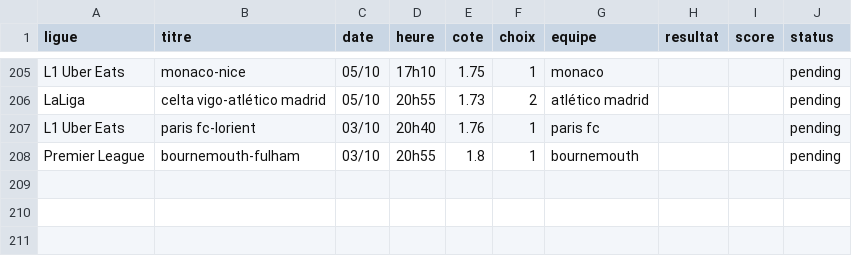
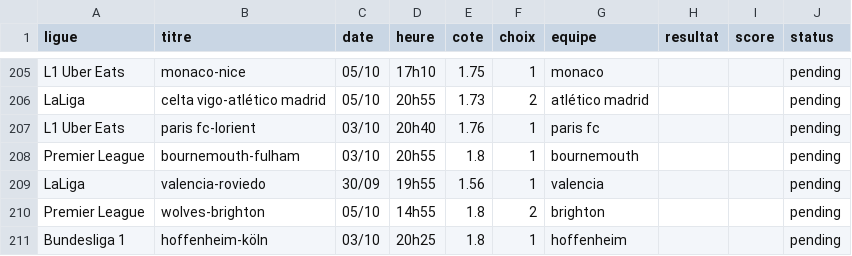
Before and after one commit to DavidSlskB/AlgoPari, a CSV file: data/pending_matches.csv, drawn as a sheet; only a part is shown, gaps mark what is left out.

```diff
--- a/data/pending_matches.csv
+++ b/data/pending_matches.csv
@@ -208 +208,4 @@ L1 Uber Eats,paris fc-lorient,03/10,20h40,1.76,1,paris fc,,,pending
 Premier League,bournemouth-fulham,03/10,20h55,1.8,1,bournemouth,,,pending
+LaLiga,valencia-roviedo,30/09,19h55,1.56,1,valencia,,,pending
+Premier League,wolves-brighton,05/10,14h55,1.8,2,brighton,,,pending
+Bundesliga 1,hoffenheim-köln,03/10,20h25,1.8,1,hoffenheim,,,pending
```
Also changed, not shown: 1 other file.
